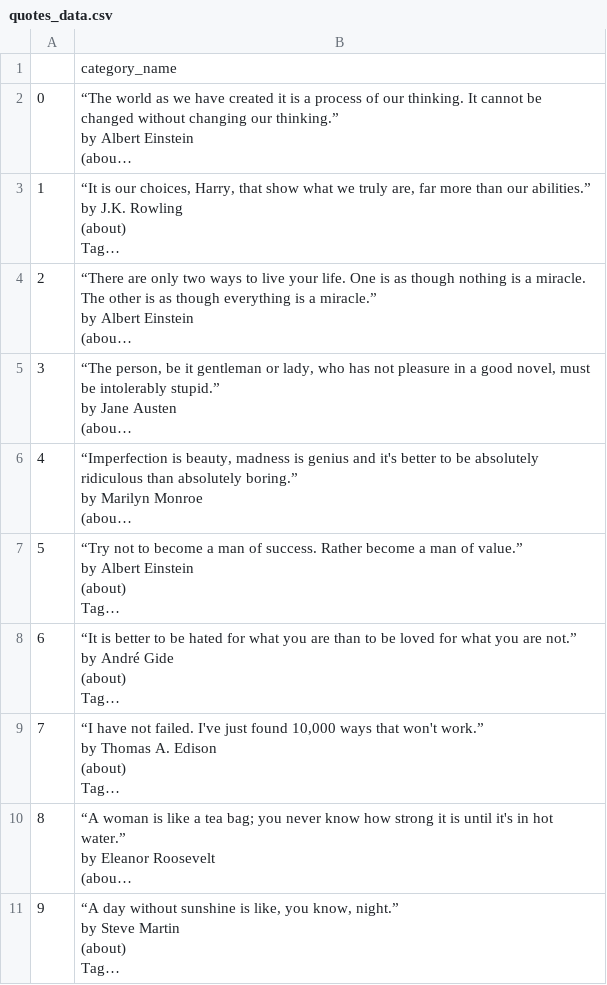
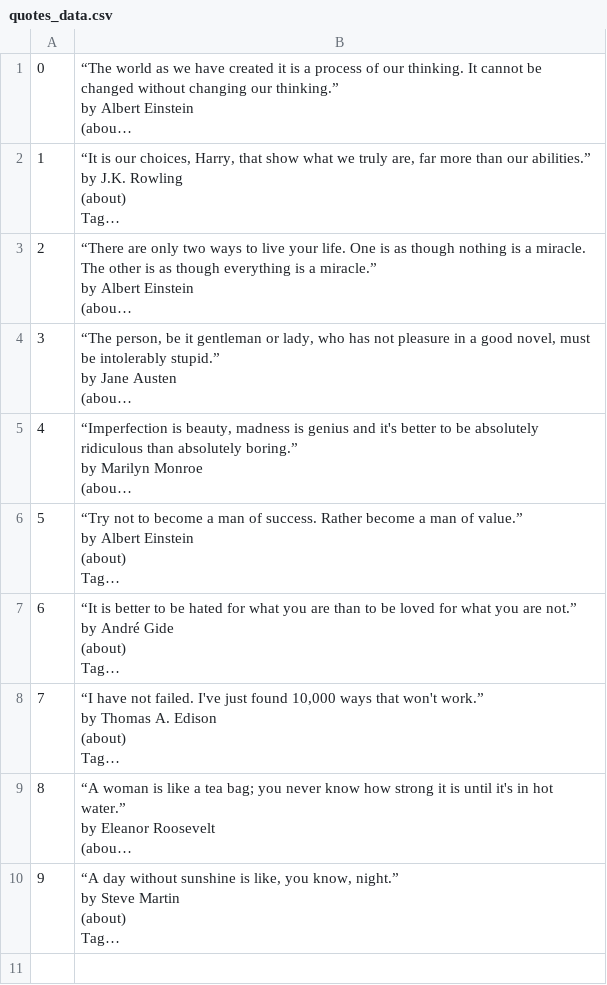
Before and after one commit to Mritunjay1711/Web_Scraper, a CSV file: quotes_data.csv, drawn as a sheet; long unchanged cells end in …; the diff names each change by its address in the sheet, - before the commit and + after, or states it on an @@ line.

Commit message:
new

```diff
--- a/quotes_data.csv
+++ b/quotes_data.csv
-row 1:  | category_name
```
